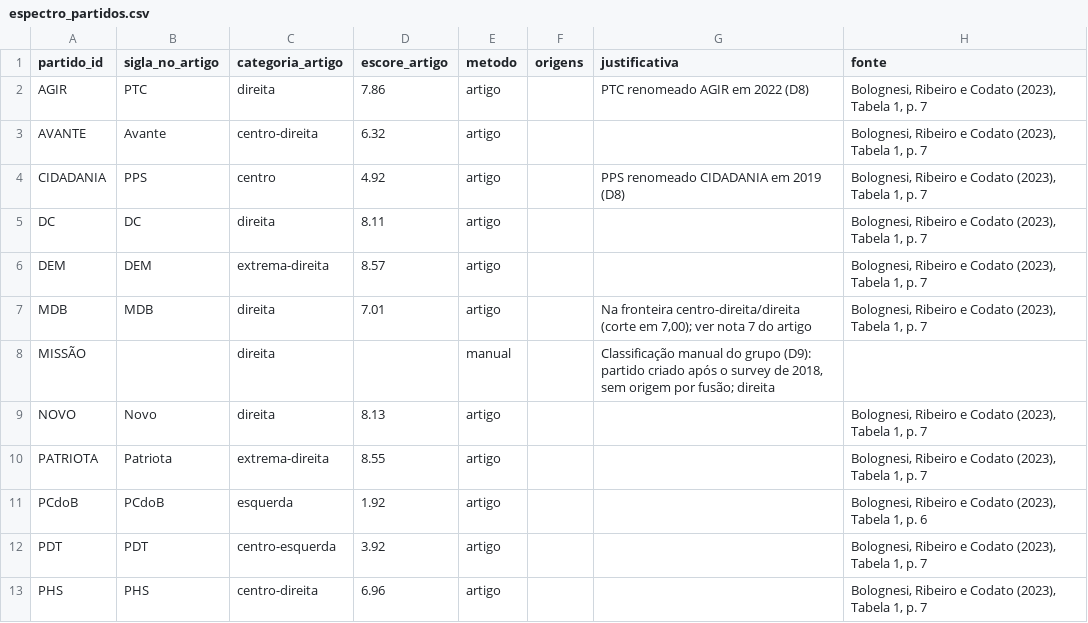
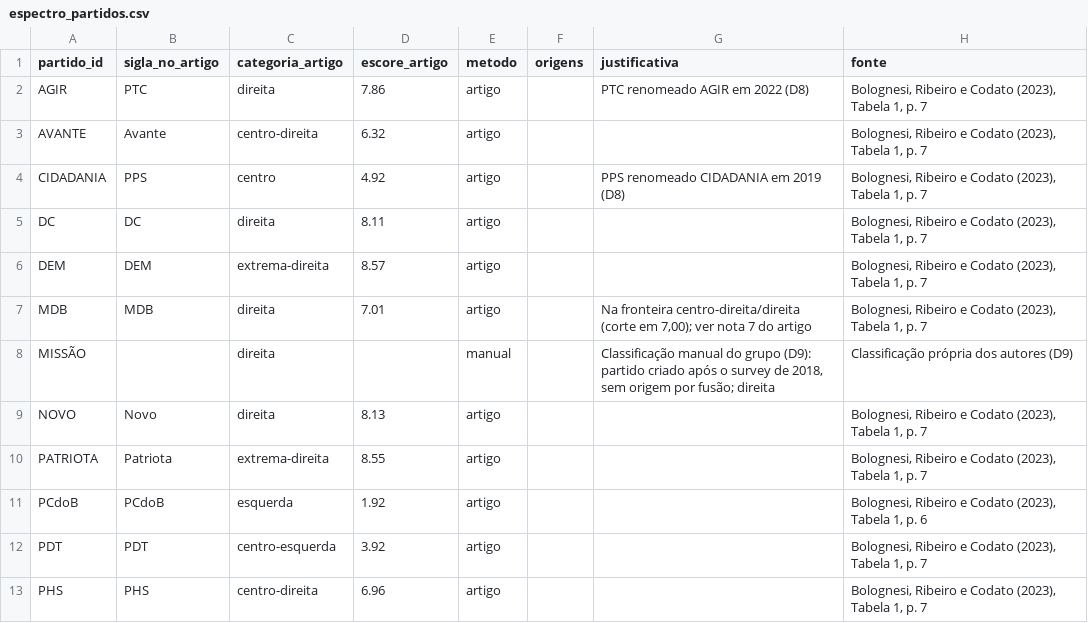
Before and after one commit to dudatsouza/legislative-vote-spending-analysis, a CSV file: data/referencia/espectro_partidos.csv, drawn as a sheet; only a part is shown.

```diff
--- a/data/referencia/espectro_partidos.csv
+++ b/data/referencia/espectro_partidos.csv
@@ -7,3 +7,3 @@ DEM,DEM,extrema-direita,8.57,artigo,,,"Bolognesi, Ribeiro e Codato (2023), Tabel
 MDB,MDB,direita,7.01,artigo,,"Na fronteira centro-direita/direita (corte em 7,00); ver nota 7 do artigo","Bolognesi, Ribeiro e Codato (2023), Tabela 1, p. 7"
-MISSÃO,,direita,,manual,,"Classificação manual do grupo (D9): partido criado após o survey de 2018, sem origem por fusão; direita",
+MISSÃO,,direita,,manual,,"Classificação manual do grupo (D9): partido criado após o survey de 2018, sem origem por fusão; direita","Classificação própria dos autores (D9)"
 NOVO,Novo,direita,8.13,artigo,,,"Bolognesi, Ribeiro e Codato (2023), Tabela 1, p. 7"
```
Also changed, not shown: 7 other files.
